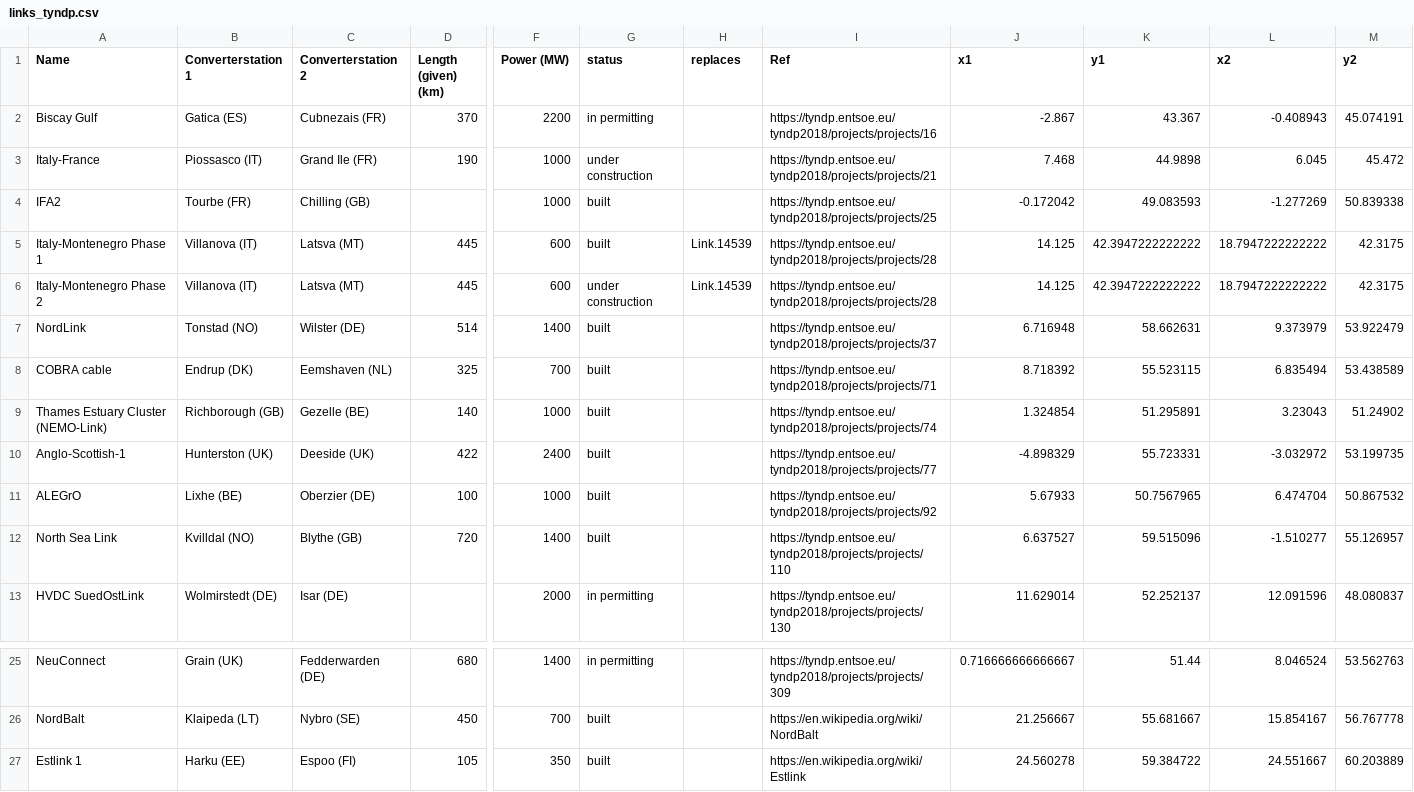
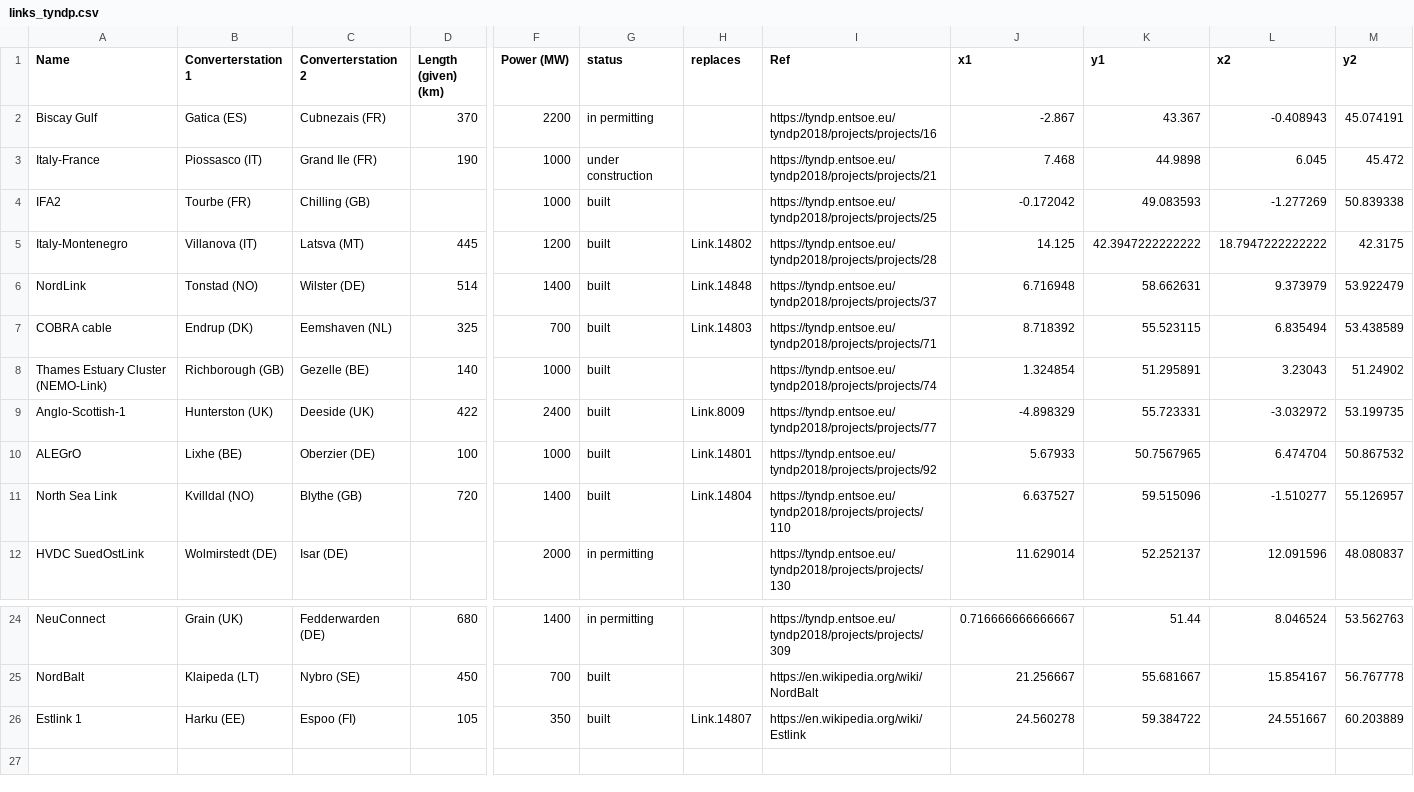
Before and after one commit to AbiAfthab/pypsa-eurelectric, a CSV file: data/links_tyndp.csv, drawn as a sheet; only a part is shown, gaps mark what is left out; removed rows and columns are numbered as before the commit, all else as after; rows hold the shown columns only; the diff names each change by its address in the sheet, - before the commit and + after, or states it on an @@ line.

Commit message:
add TYNDP link replaces

```diff
--- a/data/links_tyndp.csv
+++ b/data/links_tyndp.csv
-A5 (Name): Italy-Montenegro Phase 1
+A5 (Name): Italy-Montenegro
-F5 (Power (MW)): 600
+F5 (Power (MW)): 1200
-H5 (replaces): Link.14539
+H5 (replaces): Link.14802
-row 6: Italy-Montenegro Phase 2 | Villanova (IT) | Latsva (MT) | 445 | 600 | under construction | Link.14539 | https://tyndp.entsoe.eu/tyndp2018/projects/projects/28 | 14.125 | 42.3947222222222 | 18.7947222222222 | 42.3175
-H6 (replaces): (empty)
+H6 (replaces): Link.14848
-H7 (replaces): (empty)
+H7 (replaces): Link.14803
-H9 (replaces): (empty)
+H9 (replaces): Link.8009
-H10 (replaces): (empty)
+H10 (replaces): Link.14801
-H11 (replaces): (empty)
+H11 (replaces): Link.14804
-H26 (replaces): (empty)
+H26 (replaces): Link.14807
```
